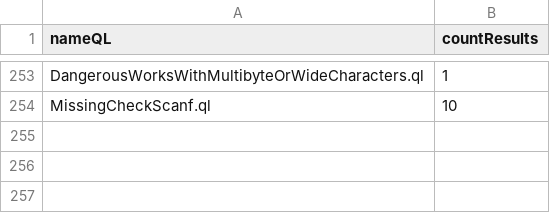
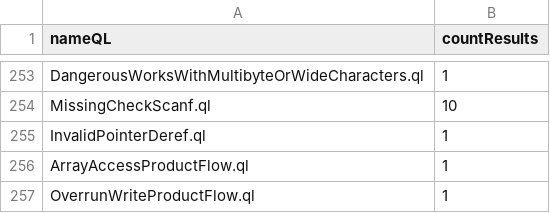
Before and after one commit to gergimentr/alldb, a CSV file: results/862f0bf0c6fb42de00e79416adbfb799b097486ad9b78ac0443d4660c5d00b47bce433fbe4014591bb9c611c77afa94473ef637ab854a5e70999c6e7dac4a8fc.csv, drawn as a sheet; only a part is shown, gaps mark what is left out; the diff names each change by its address in the sheet, - before the commit and + after, or states it on an @@ line.

```diff
--- a/results/862f0bf0c6fb42de00e79416adbfb799b097486ad9b78ac0443d4660c5d00b47bce433fbe4014591bb9c611c77afa94473ef637ab854a5e70999c6e7dac4a8fc.csv
+++ b/results/862f0bf0c6fb42de00e79416adbfb799b097486ad9b78ac0443d4660c5d00b47bce433fbe4014591bb9c611c77afa94473ef637ab854a5e70999c6e7dac4a8fc.csv
+row 255: InvalidPointerDeref.ql | 1
+row 256: ArrayAccessProductFlow.ql | 1
+row 257: OverrunWriteProductFlow.ql | 1
```
Also changed, not shown: results/196ce0e8a755a9d511744c3cf0a3bfb631b153c25c57a444337841a9c47e517ac8f2b9f1378831b348d76a8bfd9a9d85db72f264d62382d73afa82365454d360.csv, results/79dd597449c68a73949139c2d4420b6a0a2ca9e899d6a3dbd74a21b8429b612b820bad9a24676c1ec98ad7e85c69391112bcc18170b64210c45cf38890b8a243.csv, 4 other files.
